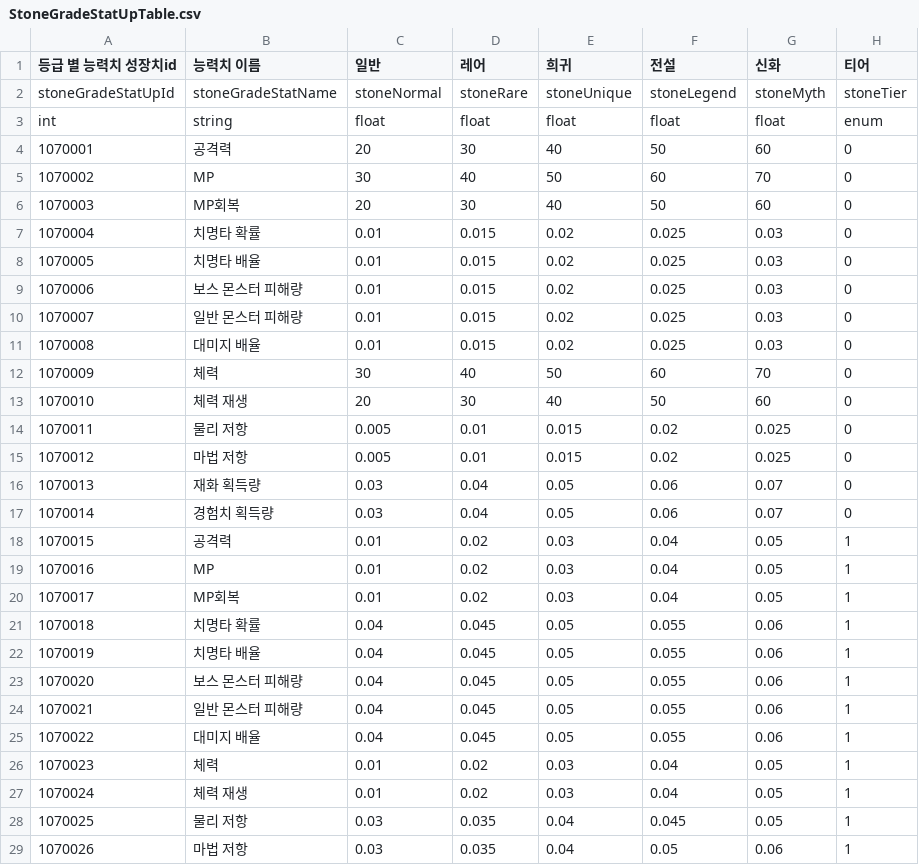
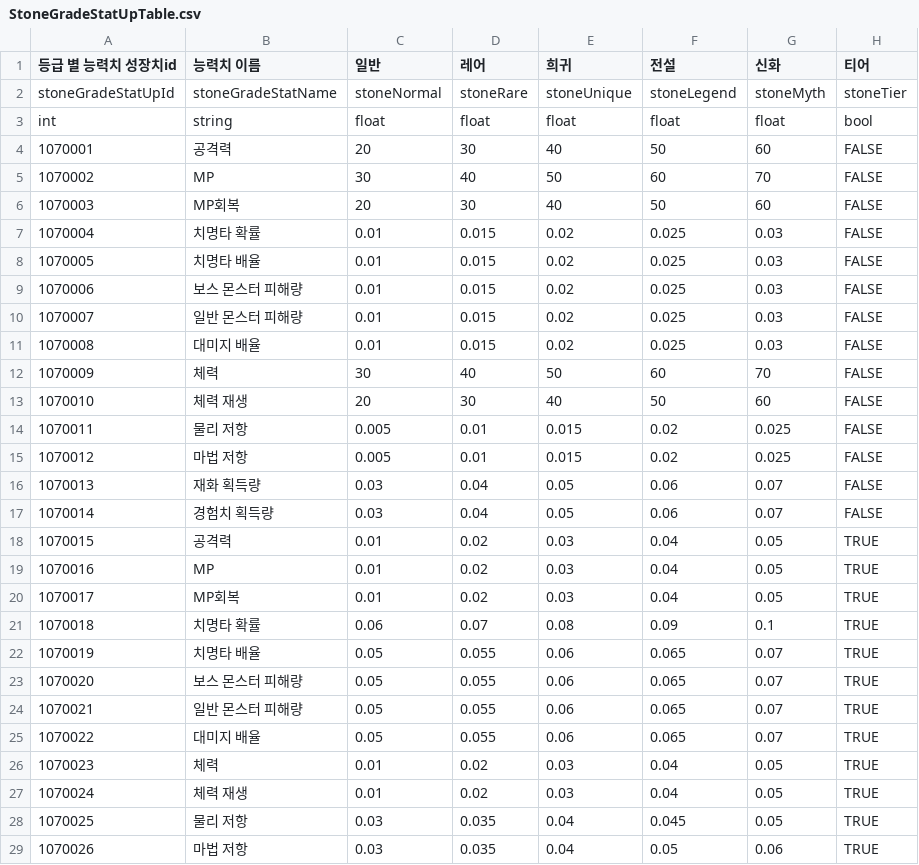
Before and after one commit to GodKong2431/Memorium, a CSV file: Assets/04. CSV/AbilityStone/StoneGradeStatUpTable.csv, drawn as a sheet; only a part is shown; the diff covers the shown part only.

```diff
--- a/Assets/04. CSV/AbilityStone/StoneGradeStatUpTable.csv
+++ b/Assets/04. CSV/AbilityStone/StoneGradeStatUpTable.csv
@@ -2,28 +2,28 @@
 stoneGradeStatUpId,stoneGradeStatName,stoneNormal,stoneRare,stoneUnique,stoneLegend,stoneMyth,stoneTier
-int,string,float,float,float,float,float,enum
-1070001,공격력,20,30,40,50,60,0
-1070002,MP,30,40,50,60,70,0
-1070003,MP회복,20,30,40,50,60,0
-1070004,치명타 확률,0.01,0.015,0.02,0.025,0.03,0
-1070005,치명타 배율,0.01,0.015,0.02,0.025,0.03,0
-1070006,보스 몬스터 피해량,0.01,0.015,0.02,0.025,0.03,0
-1070007,일반 몬스터 피해량,0.01,0.015,0.02,0.025,0.03,0
-1070008,대미지 배율,0.01,0.015,0.02,0.025,0.03,0
-1070009,체력,30,40,50,60,70,0
-1070010,체력 재생,20,30,40,50,60,0
-1070011,물리 저항,0.005,0.01,0.015,0.02,0.025,0
-1070012,마법 저항,0.005,0.01,0.015,0.02,0.025,0
-1070013,재화 획득량,0.03,0.04,0.05,0.06,0.07,0
-1070014,경험치 획득량,0.03,0.04,0.05,0.06,0.07,0
-1070015,공격력,0.01,0.02,0.03,0.04,0.05,1
-1070016,MP,0.01,0.02,0.03,0.04,0.05,1
-1070017,MP회복,0.01,0.02,0.03,0.04,0.05,1
-1070018,치명타 확률,0.04,0.045,0.05,0.055,0.06,1
-1070019,치명타 배율,0.04,0.045,0.05,0.055,0.06,1
-1070020,보스 몬스터 피해량,0.04,0.045,0.05,0.055,0.06,1
-1070021,일반 몬스터 피해량,0.04,0.045,0.05,0.055,0.06,1
-1070022,대미지 배율,0.04,0.045,0.05,0.055,0.06,1
-1070023,체력,0.01,0.02,0.03,0.04,0.05,1
-1070024,체력 재생,0.01,0.02,0.03,0.04,0.05,1
-1070025,물리 저항,0.03,0.035,0.04,0.045,0.05,1
-1070026,마법 저항,0.03,0.035,0.04,0.05,0.06,1
+int,string,float,float,float,float,float,bool
+1070001,공격력,20,30,40,50,60,FALSE
+1070002,MP,30,40,50,60,70,FALSE
+1070003,MP회복,20,30,40,50,60,FALSE
+1070004,치명타 확률,0.01,0.015,0.02,0.025,0.03,FALSE
+1070005,치명타 배율,0.01,0.015,0.02,0.025,0.03,FALSE
+1070006,보스 몬스터 피해량,0.01,0.015,0.02,0.025,0.03,FALSE
+1070007,일반 몬스터 피해량,0.01,0.015,0.02,0.025,0.03,FALSE
+1070008,대미지 배율,0.01,0.015,0.02,0.025,0.03,FALSE
+1070009,체력,30,40,50,60,70,FALSE
+1070010,체력 재생,20,30,40,50,60,FALSE
+1070011,물리 저항,0.005,0.01,0.015,0.02,0.025,FALSE
+1070012,마법 저항,0.005,0.01,0.015,0.02,0.025,FALSE
+1070013,재화 획득량,0.03,0.04,0.05,0.06,0.07,FALSE
+1070014,경험치 획득량,0.03,0.04,0.05,0.06,0.07,FALSE
+1070015,공격력,0.01,0.02,0.03,0.04,0.05,TRUE
+1070016,MP,0.01,0.02,0.03,0.04,0.05,TRUE
+1070017,MP회복,0.01,0.02,0.03,0.04,0.05,TRUE
+1070018,치명타 확률,0.06,0.07,0.08,0.09,0.1,TRUE
+1070019,치명타 배율,0.05,0.055,0.06,0.065,0.07,TRUE
+1070020,보스 몬스터 피해량,0.05,0.055,0.06,0.065,0.07,TRUE
+1070021,일반 몬스터 피해량,0.05,0.055,0.06,0.065,0.07,TRUE
+1070022,대미지 배율,0.05,0.055,0.06,0.065,0.07,TRUE
+1070023,체력,0.01,0.02,0.03,0.04,0.05,TRUE
+1070024,체력 재생,0.01,0.02,0.03,0.04,0.05,TRUE
+1070025,물리 저항,0.03,0.035,0.04,0.045,0.05,TRUE
+1070026,마법 저항,0.03,0.035,0.04,0.05,0.06,TRUE
```
Also changed, not shown: 2 edited cells elsewhere in this file, Assets/04. CSV/AbilityStone/StoneTable.csv, Assets/04. CSV/Item/ItemDropTable.csv, 7 other files.
